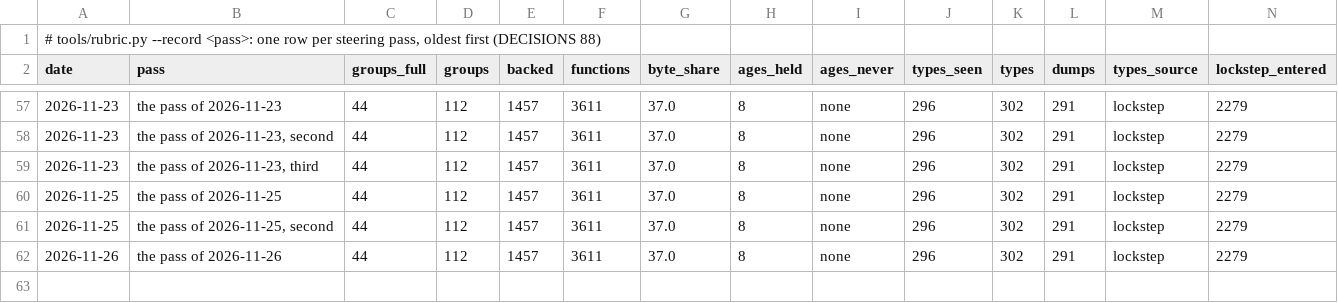
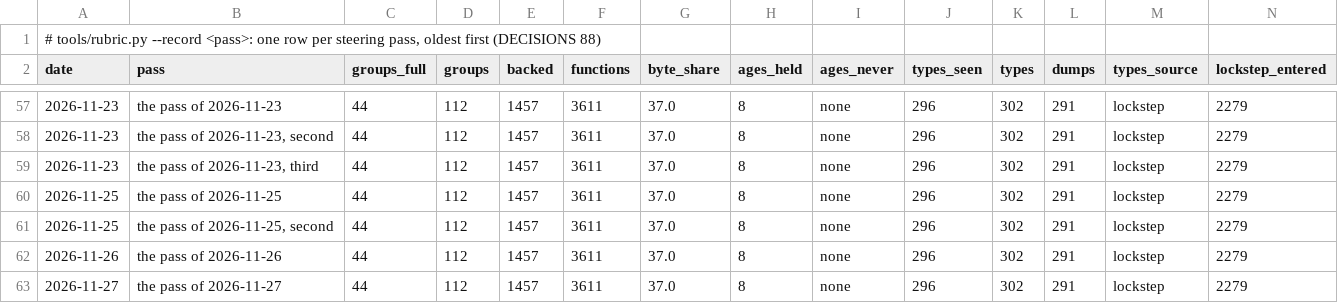
Before and after one commit to ramonfabrega/attrition, a TSV file: docs/audit/rubric.tsv, drawn as a sheet; only a part is shown, gaps mark what is left out; rows hold the shown columns only; the diff names each change by its address in the sheet, - before the commit and + after, or states it on an @@ line.

```diff
--- a/docs/audit/rubric.tsv
+++ b/docs/audit/rubric.tsv
+row 63: 2026-11-27 | the pass of 2026-11-27 | 44 | 112 | 1457 | 3611 | 37.0 | 8 | none | 296 | 302 | 291 | lockstep | 2279
```
Also changed, not shown: 24 other files.
